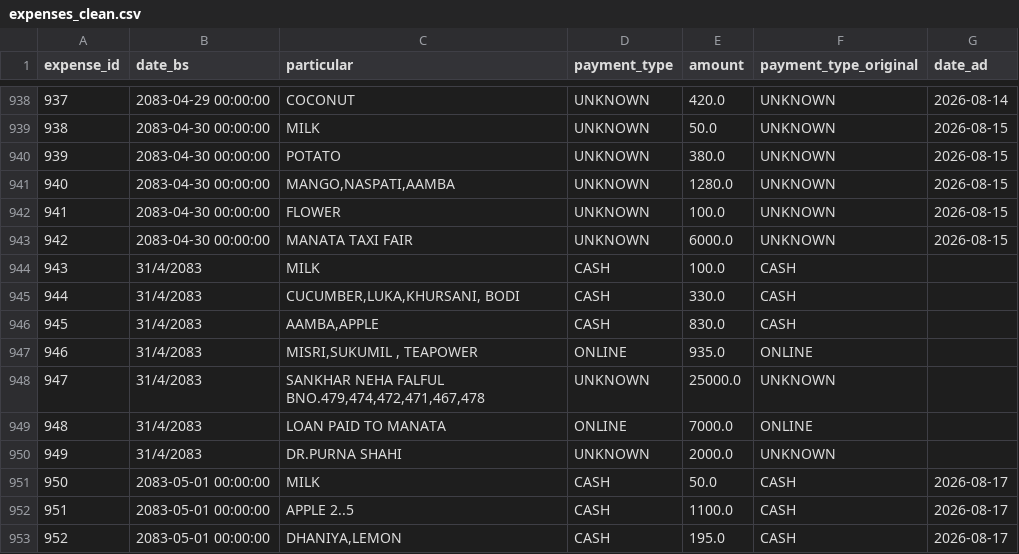
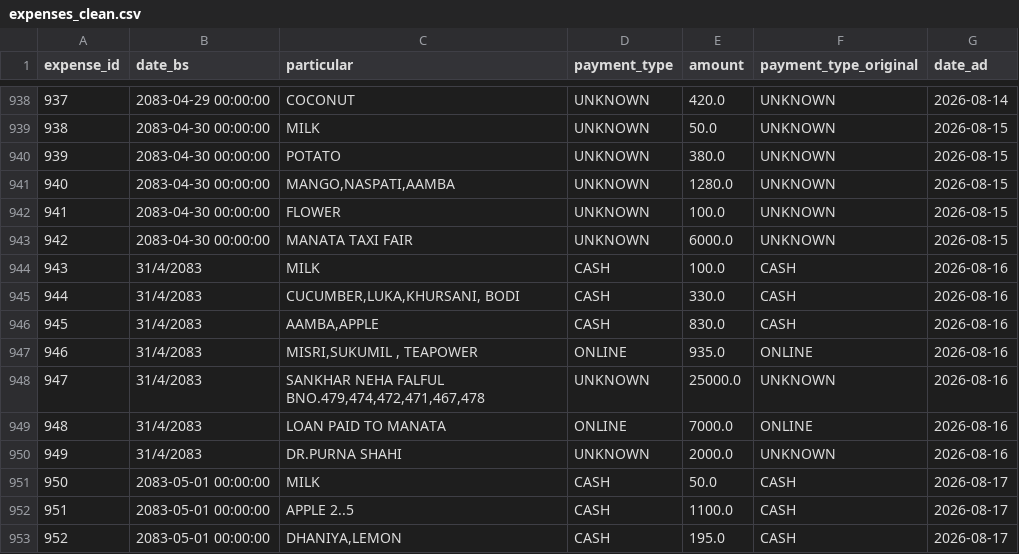
Before and after one commit to swopnilshahi/DATA_ANALYTICS_SLY, a CSV file: 01_DATA/CLEANED/expenses_clean.csv, drawn as a sheet; only a part is shown, gaps mark what is left out.

Commit message:
date corrected

```diff
--- a/01_DATA/CLEANED/expenses_clean.csv
+++ b/01_DATA/CLEANED/expenses_clean.csv
@@ -943,9 +943,9 @@ expense_id,date_bs,particular,payment_type,amount,payment_type_original,date_ad
 942,2083-04-30 00:00:00,MANATA TAXI FAIR,UNKNOWN,6000.0,UNKNOWN,2026-08-15
-943,31/4/2083,MILK,CASH,100.0,CASH,
-944,31/4/2083,"CUCUMBER,LUKA,KHURSANI, BODI",CASH,330.0,CASH,
-945,31/4/2083,"AAMBA,APPLE",CASH,830.0,CASH,
-946,31/4/2083,"MISRI,SUKUMIL , TEAPOWER",ONLINE,935.0,ONLINE,
-947,31/4/2083,"SANKHAR NEHA FALFUL BNO.479,474,472,471,467,478",UNKNOWN,25000.0,UNKNOWN,
-948,31/4/2083,LOAN PAID TO MANATA,ONLINE,7000.0,ONLINE,
-949,31/4/2083,DR.PURNA SHAHI,UNKNOWN,2000.0,UNKNOWN,
+943,31/4/2083,MILK,CASH,100.0,CASH,2026-08-16
+944,31/4/2083,"CUCUMBER,LUKA,KHURSANI, BODI",CASH,330.0,CASH,2026-08-16
+945,31/4/2083,"AAMBA,APPLE",CASH,830.0,CASH,2026-08-16
+946,31/4/2083,"MISRI,SUKUMIL , TEAPOWER",ONLINE,935.0,ONLINE,2026-08-16
+947,31/4/2083,"SANKHAR NEHA FALFUL BNO.479,474,472,471,467,478",UNKNOWN,25000.0,UNKNOWN,2026-08-16
+948,31/4/2083,LOAN PAID TO MANATA,ONLINE,7000.0,ONLINE,2026-08-16
+949,31/4/2083,DR.PURNA SHAHI,UNKNOWN,2000.0,UNKNOWN,2026-08-16
 950,2083-05-01 00:00:00,MILK,CASH,50.0,CASH,2026-08-17
```
Also changed, not shown: 01_DATA/CLEANED/receipts_clean.csv, 3 other files.
